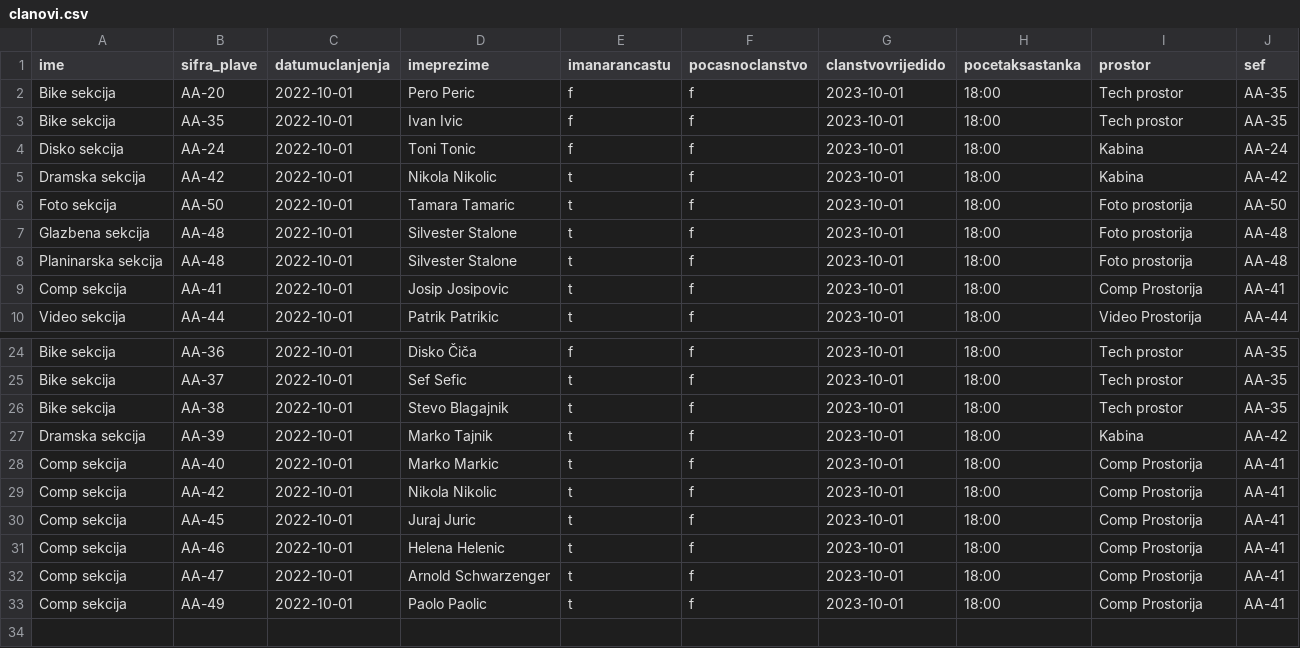
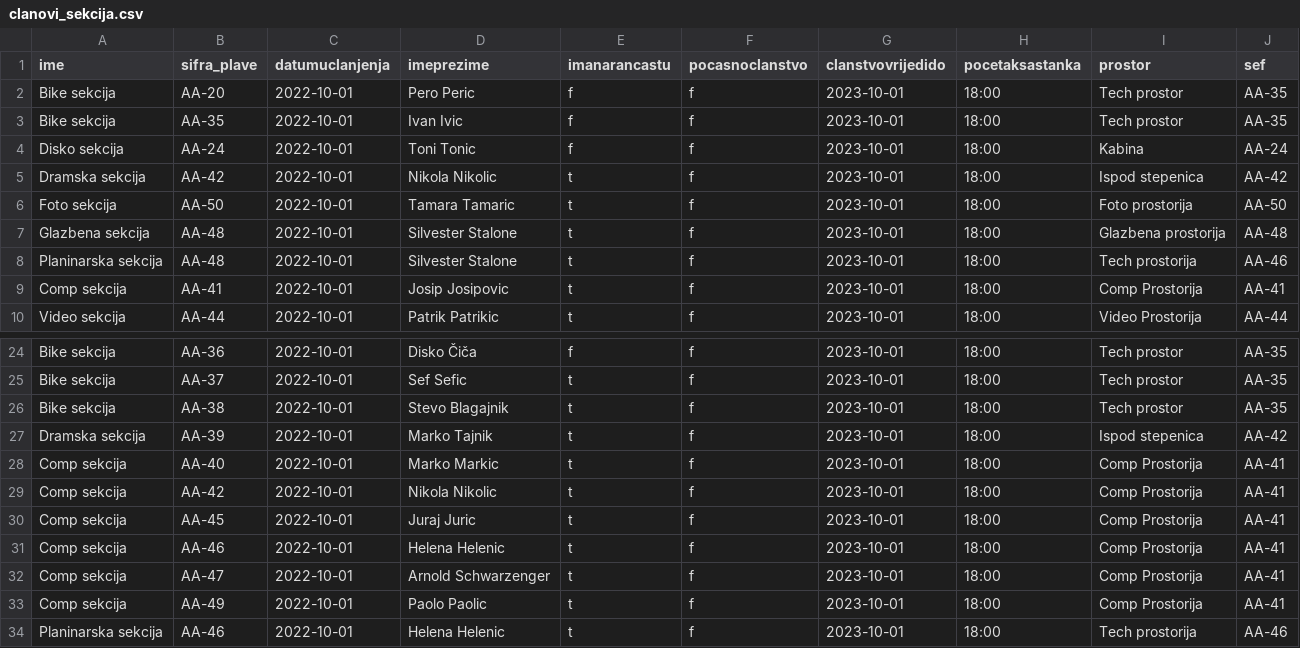
Before and after one commit to LPenjin/Otvoreno-racunarstvo, a CSV file: clanovi_sekcija.csv (was clanovi.csv), drawn as a sheet; only a part is shown, gaps mark what is left out.

Commit message:
adds data to database

```diff
--- a/clanovi.csv
+++ b/clanovi_sekcija.csv
@@ -4,6 +4,6 @@ Bike sekcija        ,AA-35,2022-10-01,Ivan Ivic
 Disko sekcija       ,AA-24,2022-10-01,Toni Tonic                                                                                          ,f,f,2023-10-01,18:00     ,Kabina              ,AA-24
-Dramska sekcija     ,AA-42,2022-10-01,Nikola Nikolic                                                                                      ,t,f,2023-10-01,18:00     ,Kabina              ,AA-42
+Dramska sekcija     ,AA-42,2022-10-01,Nikola Nikolic                                                                                      ,t,f,2023-10-01,18:00     ,Ispod stepenica     ,AA-42
 Foto sekcija        ,AA-50,2022-10-01,Tamara Tamaric                                                                                      ,t,f,2023-10-01,18:00     ,Foto prostorija     ,AA-50
-Glazbena sekcija    ,AA-48,2022-10-01,Silvester Stalone                                                                                   ,t,f,2023-10-01,18:00     ,Foto prostorija     ,AA-48
-Planinarska sekcija ,AA-48,2022-10-01,Silvester Stalone                                                                                   ,t,f,2023-10-01,18:00     ,Foto prostorija     ,AA-48
+Glazbena sekcija    ,AA-48,2022-10-01,Silvester Stalone                                                                                   ,t,f,2023-10-01,18:00     ,Glazbena prostorija ,AA-48
+Planinarska sekcija ,AA-48,2022-10-01,Silvester Stalone                                                                                   ,t,f,2023-10-01,18:00     ,Tech prostorija     ,AA-46
 Comp sekcija        ,AA-41,2022-10-01,Josip Josipovic                                                                                     ,t,f,2023-10-01,18:00     ,Comp Prostorija     ,AA-41
@@ -26,3 +26,3 @@ Bike sekcija        ,AA-37,2022-10-01,Sef Sefic
 Bike sekcija        ,AA-38,2022-10-01,Stevo Blagajnik                                                                                     ,t,f,2023-10-01,18:00     ,Tech prostor        ,AA-35
-Dramska sekcija     ,AA-39,2022-10-01,Marko Tajnik                                                                                        ,t,f,2023-10-01,18:00     ,Kabina              ,AA-42
+Dramska sekcija     ,AA-39,2022-10-01,Marko Tajnik                                                                                        ,t,f,2023-10-01,18:00     ,Ispod stepenica     ,AA-42
 Comp sekcija        ,AA-40,2022-10-01,Marko Markic                                                                                        ,t,f,2023-10-01,18:00     ,Comp Prostorija     ,AA-41
@@ -33 +33,2 @@ Comp sekcija        ,AA-47,2022-10-01,Arnold Schwarzenger
 Comp sekcija        ,AA-49,2022-10-01,Paolo Paolic                                                                                        ,t,f,2023-10-01,18:00     ,Comp Prostorija     ,AA-41
+Planinarska sekcija ,AA-46,2022-10-01,Helena Helenic                                                                                      ,t,f,2023-10-01,18:00     ,Tech prostorija     ,AA-46
```
Also changed, not shown: 3 other files.
